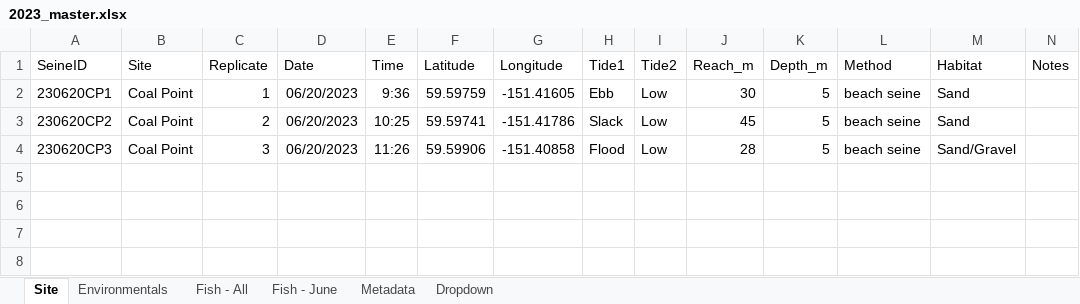
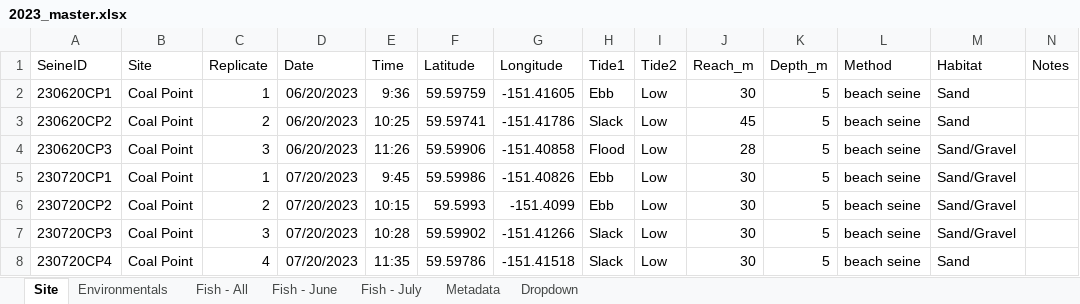
Before and after one commit to kbnerr/nearshore-fish, an Excel workbook: data/2023_master.xlsx, sheet Site, drawn as a sheet; values as stored, in another font and other column widths than the file's, no borders; the diff names each change by its address in the sheet, - before the commit and + after, or states it on an @@ line.

```diff
--- a/data/2023_master.xlsx (sheet Site)
+++ b/data/2023_master.xlsx (sheet Site)
+sheet tab: Fish - July
+row 5: 230720CP1 | Coal Point | 1 | 07/20/2023 | 9:45 | 59.59986 | -151.40826 | Ebb | Low | 30 | 5 | beach seine | Sand/Gravel
+row 6: 230720CP2 | Coal Point | 2 | 07/20/2023 | 10:15 | 59.5993 | -151.4099 | Ebb | Low | 30 | 5 | beach seine | Sand/Gravel
+row 7: 230720CP3 | Coal Point | 3 | 07/20/2023 | 10:28 | 59.59902 | -151.41266 | Slack | Low | 30 | 5 | beach seine | Sand/Gravel
+row 8: 230720CP4 | Coal Point | 4 | 07/20/2023 | 11:35 | 59.59786 | -151.41518 | Slack | Low | 30 | 5 | beach seine | Sand
```
Also changed, not shown: sheet Environmentals, data/2022_master.xlsx, 12 other files.
